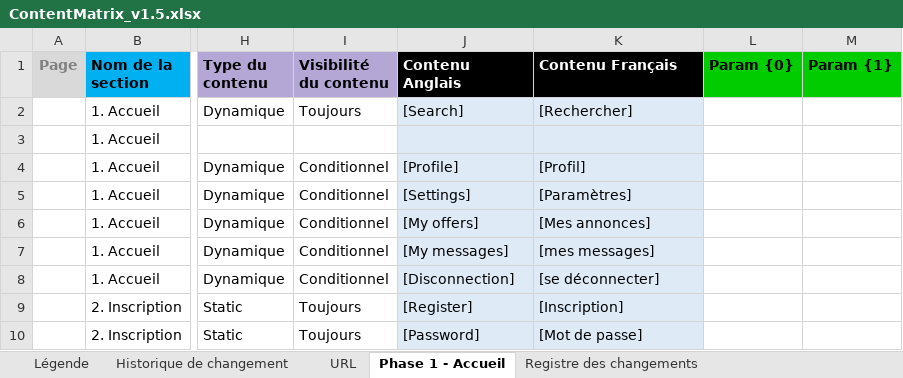
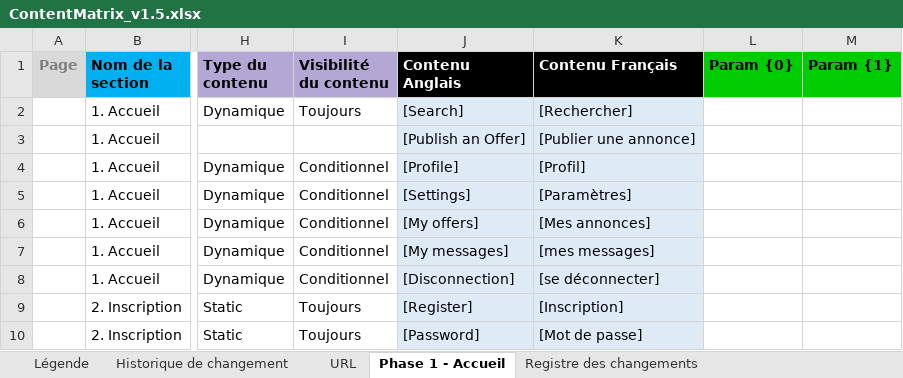
Before and after one commit to aiglesFoudroyants/SERVIDER, an Excel workbook: Document/ContentMatrix_v1.5.xlsx, sheet Phase 1 - Accueil, drawn as a sheet; only a part is shown, gaps mark what is left out; values as stored, in another font and other column widths than the file's, no borders; the diff names each change by its address in the sheet, - before the commit and + after, or states it on an @@ line.

Commit message:
update de la feuille de temps et correction d'une erreur dans le content matrix

```diff
--- a/Document/ContentMatrix_v1.5.xlsx (sheet Phase 1 - Accueil)
+++ b/Document/ContentMatrix_v1.5.xlsx (sheet Phase 1 - Accueil)
-J3 (Contenu Anglais): (empty)
+J3 (Contenu Anglais): [Publish an Offer]
-K3 (Contenu Français): (empty)
+K3 (Contenu Français): [Publier une annonce]
```
Also changed, not shown: 2 other files.
